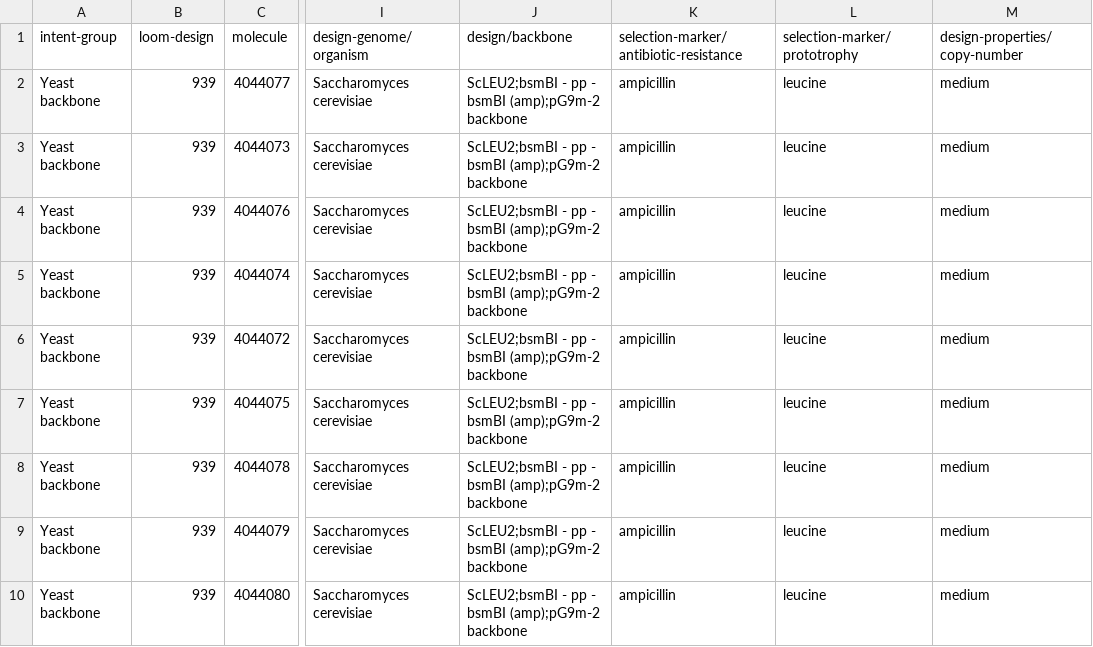
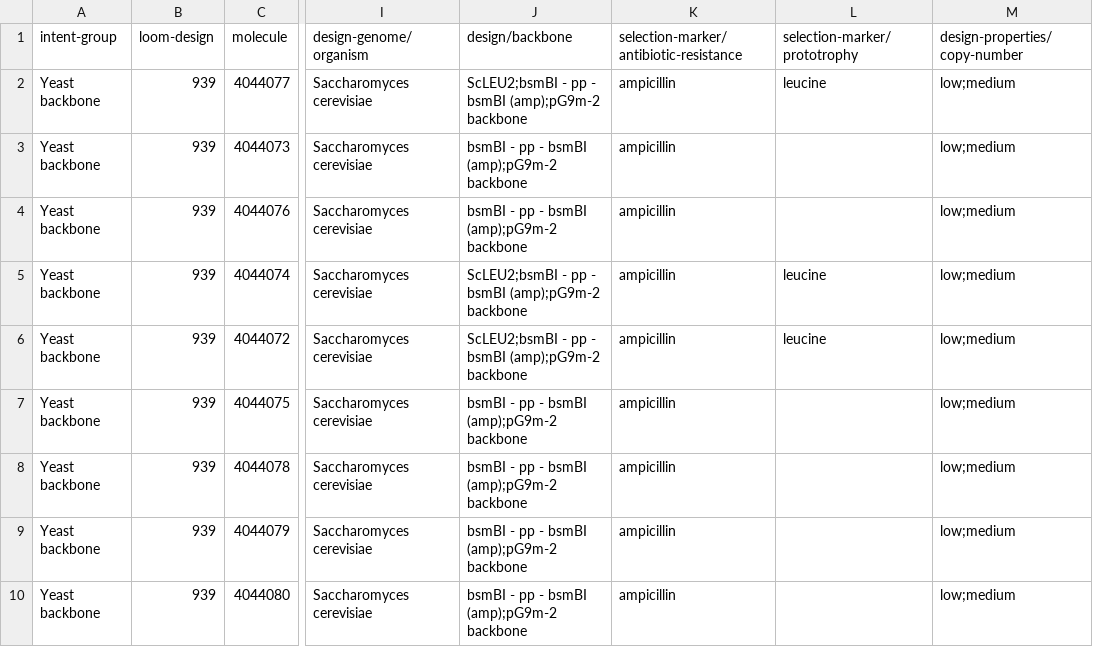
Before and after one commit to ginkgobioworks/sars-cov-2-synthesis, a CSV file: summary/ginkgo-covid-yeast-backbone.csv, drawn as a sheet; only a part is shown, gaps mark what is left out; the diff names each change by its address in the sheet, - before the commit and + after, or states it on an @@ line.

```diff
--- a/summary/ginkgo-covid-yeast-backbone.csv
+++ b/summary/ginkgo-covid-yeast-backbone.csv
-M2:M10 (design-properties/copy-number): medium
+M2:M10 (design-properties/copy-number): low;medium
-J3:J4 (design/backbone): ScLEU2;bsmBI - pp - bsmBI (amp);pG9m-2 backbone
+J3:J4 (design/backbone): bsmBI - pp - bsmBI (amp);pG9m-2 backbone
-L3:L4 (selection-marker/prototrophy): leucine
+L3:L4 (selection-marker/prototrophy): (empty)
-J7:J10 (design/backbone): ScLEU2;bsmBI - pp - bsmBI (amp);pG9m-2 backbone
+J7:J10 (design/backbone): bsmBI - pp - bsmBI (amp);pG9m-2 backbone
-L7:L10 (selection-marker/prototrophy): leucine
+L7:L10 (selection-marker/prototrophy): (empty)
```
Also changed, not shown: summary/ginkgo-covid-e-coli-expression.csv, summary/ginkgo-covid-summary.csv, 2 other files.
